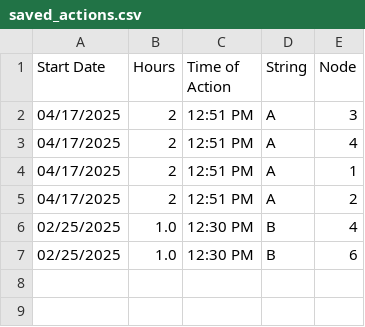
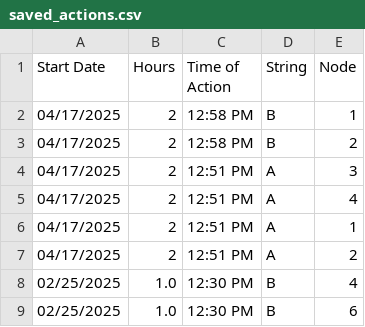
Before and after one commit to hectorpena19/SmartWaterRepo, a CSV file: saved_actions.csv, drawn as a sheet.

Commit message:
Updated saved_actions.csv

```diff
--- a/saved_actions.csv
+++ b/saved_actions.csv
@@ -1,2 +1,4 @@
 Start Date,Hours,Time of Action,String,Node
+04/17/2025,2,12:58 PM,B,1
+04/17/2025,2,12:58 PM,B,2
 04/17/2025,2,12:51 PM,A,3
```
